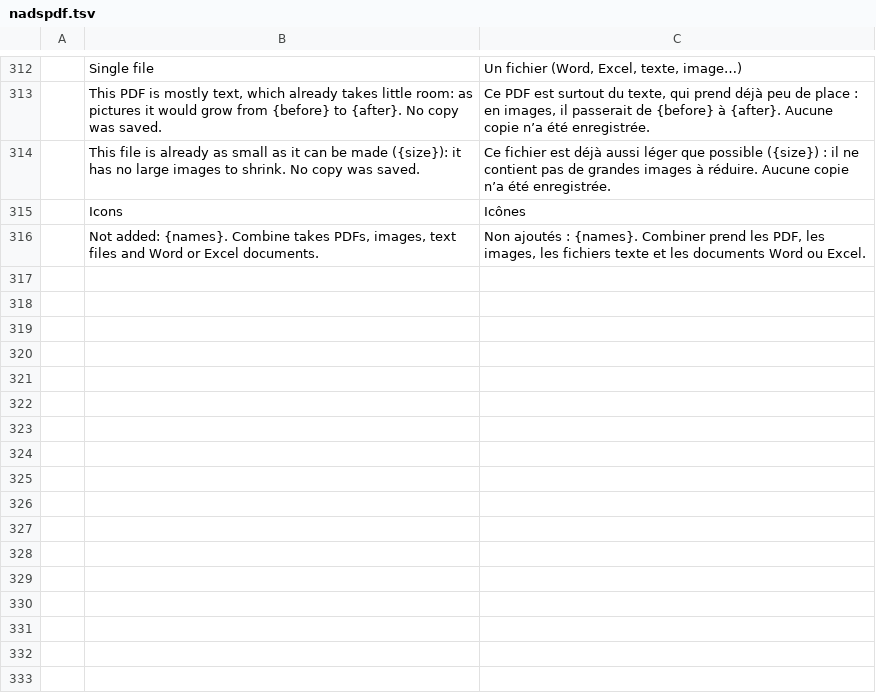
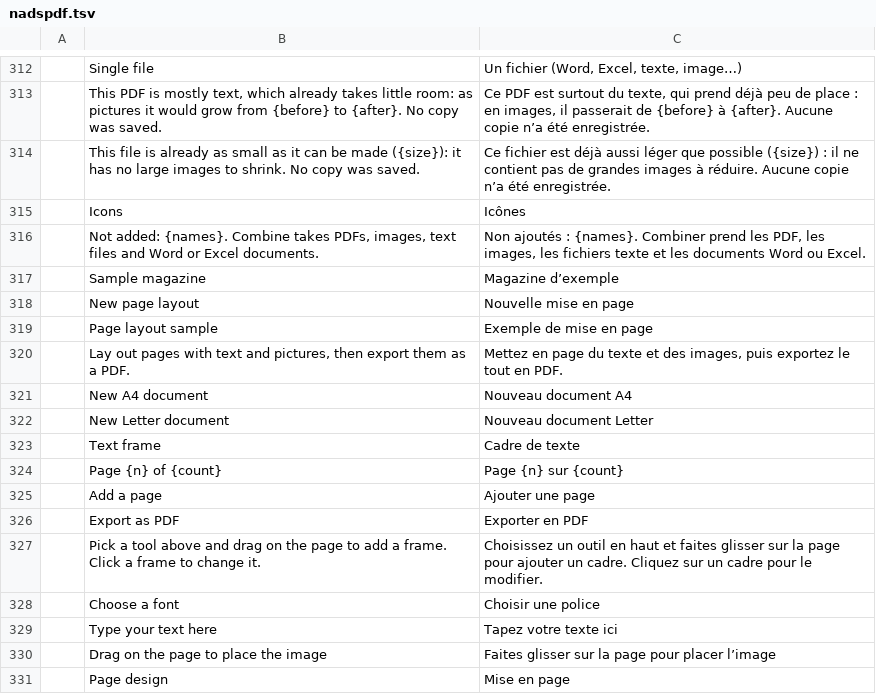
Before and after one commit to nadsous/nadspdf, a TSV file: i18n/locales/fr/nadspdf.tsv, drawn as a sheet; only a part is shown, gaps mark what is left out; the diff names each change by its address in the sheet, - before the commit and + after, or states it on an @@ line.

Commit message:
Mise en page : l'onglet dans l'interface de NadsPDF
Un onglet « Mise en page » ouvert depuis la barre des modes, Tous les outils ou la recherche :
nouveau document A4 ou Letter, magazine d'exemple ; outils Sélection, Cadre de texte et Image ;
cadres tracés, sélectionnés, déplacés et redimensionnés à la souris (huit poignées), décalés
aux flèches, supprimés ; texte, police et taille du cadre dans le panneau de droite ; pages,
zoom, annuler/rétablir ; Exporter en PDF ouvre le résultat dans un onglet NadsPDF. Le panneau
d'outils se cache dans cet onglet. « Mise en page » a sa propre clé (« Page design »), distincte
de « Présentation de page ».

```diff
--- a/i18n/locales/fr/nadspdf.tsv
+++ b/i18n/locales/fr/nadspdf.tsv
+row 317:  | Sample magazine | Magazine d’exemple
+row 318:  | New page layout | Nouvelle mise en page
+row 319:  | Page layout sample | Exemple de mise en page
+row 320:  | Lay out pages with text and pictures, then export them as a PDF. | Mettez en page du texte et des images, puis exportez le tout en PDF.
+row 321:  | New A4 document | Nouveau document A4
+row 322:  | New Letter document | Nouveau document Letter
+row 323:  | Text frame | Cadre de texte
+row 324:  | Page {n} of {count} | Page {n} sur {count}
+row 325:  | Add a page | Ajouter une page
+row 326:  | Export as PDF | Exporter en PDF
+row 327:  | Pick a tool above and drag on the page to add a frame. Click a frame to change it. | Choisissez un outil en haut et faites glisser sur la page pour ajouter un cadre. Cliquez sur un cadre pour le modifier.
+row 328:  | Choose a font | Choisir une police
+row 329:  | Type your text here | Tapez votre texte ici
+row 330:  | Drag on the page to place the image | Faites glisser sur la page pour placer l’image
+row 331:  | Page design | Mise en page
```
Also changed, not shown: 15 other files.
